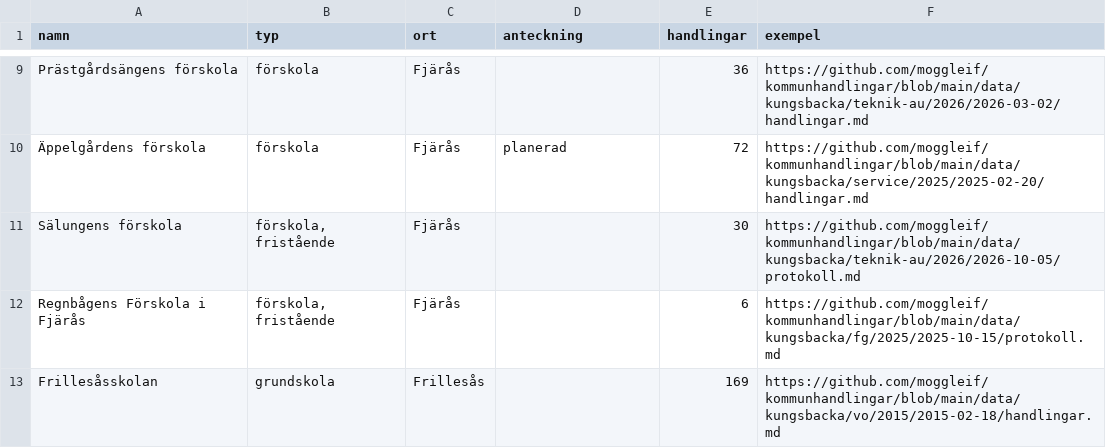
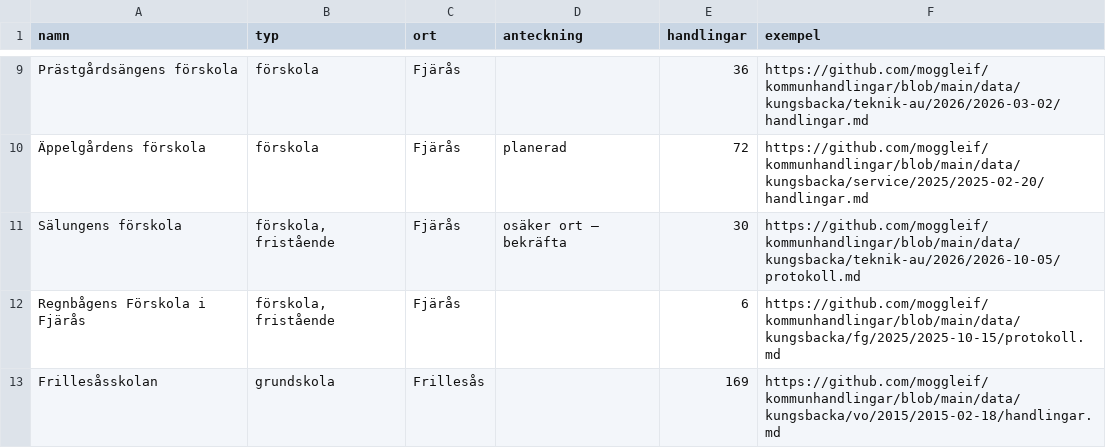
Before and after one commit to moggleif/giffa, a CSV file: platser.csv, drawn as a sheet; only a part is shown, gaps mark what is left out.

```diff
--- a/platser.csv
+++ b/platser.csv
@@ -10,3 +10,3 @@ Prästgårdsängens förskola,förskola,Fjärås,,36,https://github.com/moggleif
 Äppelgårdens förskola,förskola,Fjärås,planerad,72,https://github.com/moggleif/kommunhandlingar/blob/main/data/kungsbacka/service/2025/2025-02-20/handlingar.md
-Sälungens förskola,"förskola, fristående",Fjärås,,30,https://github.com/moggleif/kommunhandlingar/blob/main/data/kungsbacka/teknik-au/2026/2026-10-05/protokoll.md
+Sälungens förskola,"förskola, fristående",Fjärås,osäker ort – bekräfta,30,https://github.com/moggleif/kommunhandlingar/blob/main/data/kungsbacka/teknik-au/2026/2026-10-05/protokoll.md
 Regnbågens Förskola i Fjärås,"förskola, fristående",Fjärås,,6,https://github.com/moggleif/kommunhandlingar/blob/main/data/kungsbacka/fg/2025/2025-10-15/protokoll.md
```
Also changed, not shown: 12 other files.
